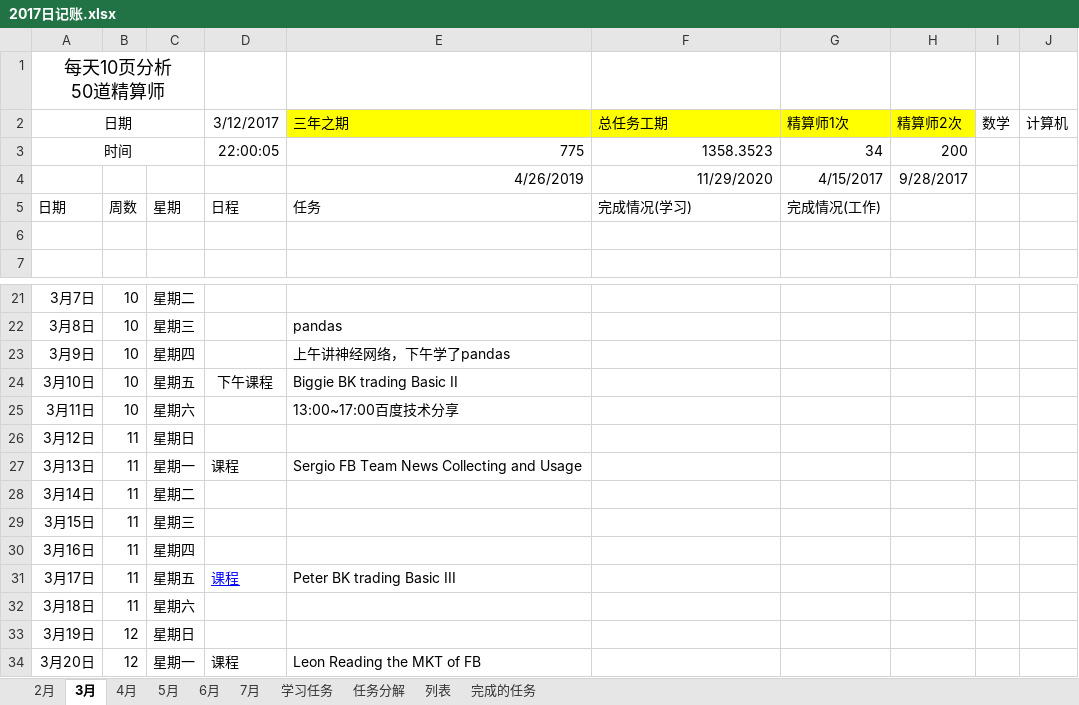
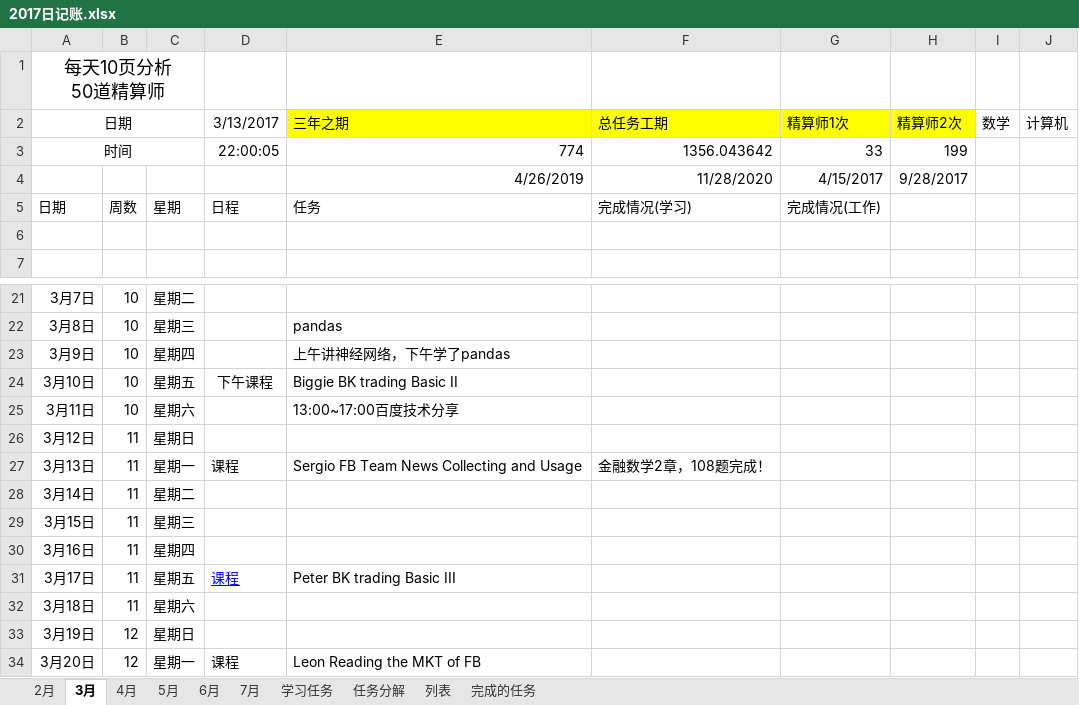
Before and after one commit to guofei9987/plans, an Excel workbook: 2017日记账.xlsx, sheet 3月, drawn as a sheet; only a part is shown, gaps mark what is left out; values as stored, in another font and other column widths than the file's, no borders; conditional formats not drawn; the diff names each change by its address in the sheet, - before the commit and + after, or states it on an @@ line.

```diff
--- a/2017日记账.xlsx (sheet 3月)
+++ b/2017日记账.xlsx (sheet 3月)
-D2: 3/12/2017
+D2: 3/13/2017
-E3: 775
+E3: 774
-F3: 1358.3523
+F3: 1356.043642
-G3: 34
+G3: 33
-H3: 200
+H3: 199
-F4: 11/29/2020
+F4: 11/28/2020
-F27: (empty)
+F27: 金融数学2章，108题完成！
```
Also changed, not shown: sheet 2月, sheet 5月, sheet 7月, sheet 6月, sheet 4月, sheet 任务分解, 2 more sheets, charts or pictures.
